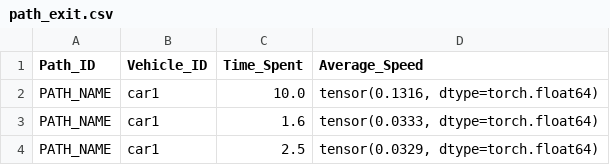
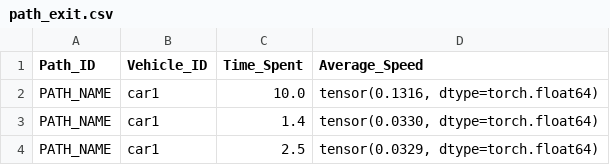
Before and after one commit to greenFantasy/ai-traffic-control, a CSV file: data/path_exit.csv, drawn as a sheet.

```diff
--- a/data/path_exit.csv
+++ b/data/path_exit.csv
@@ -2,3 +2,3 @@ Path_ID,Vehicle_ID,Time_Spent,Average_Speed
 PATH_NAME,car1,10.0,"tensor(0.1316, dtype=torch.float64)"
-PATH_NAME,car1,1.6,"tensor(0.0333, dtype=torch.float64)"
+PATH_NAME,car1,1.4,"tensor(0.0330, dtype=torch.float64)"
 PATH_NAME,car1,2.5,"tensor(0.0329, dtype=torch.float64)"
```
Also changed, not shown: data/sensor_data.csv, 5 other files.
